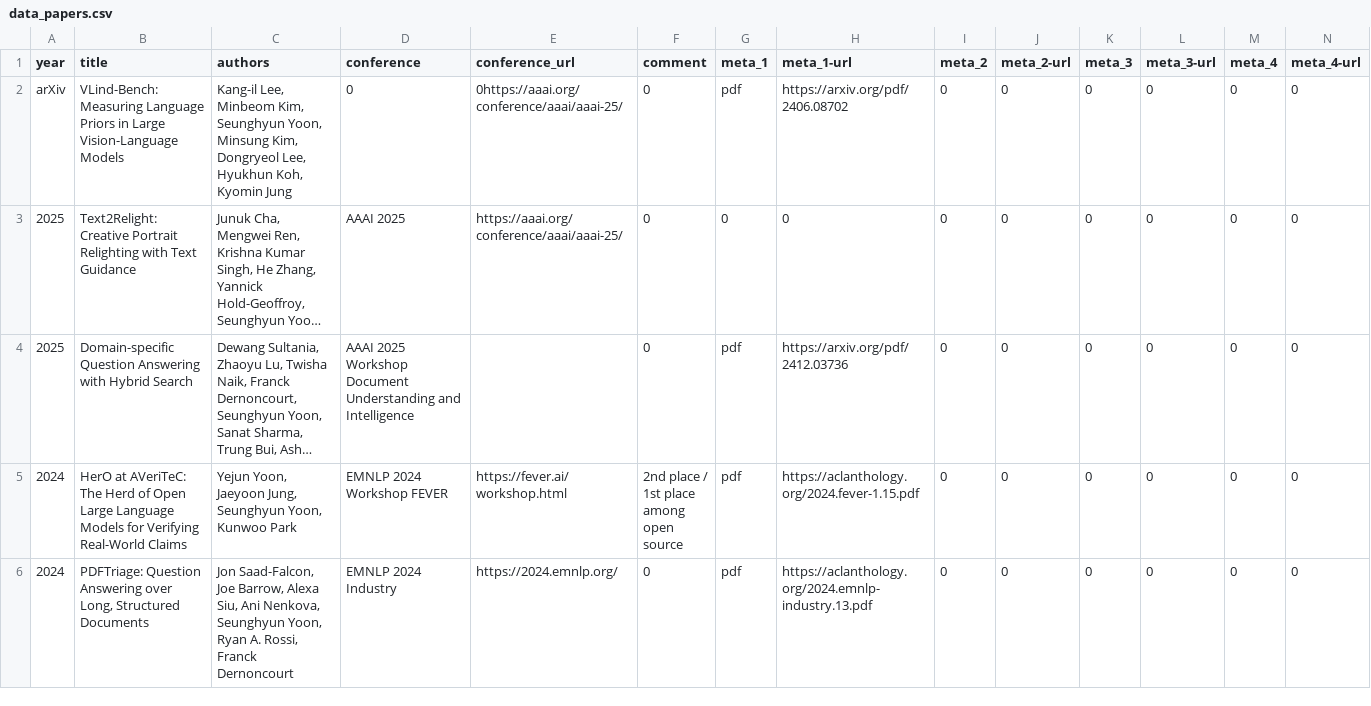
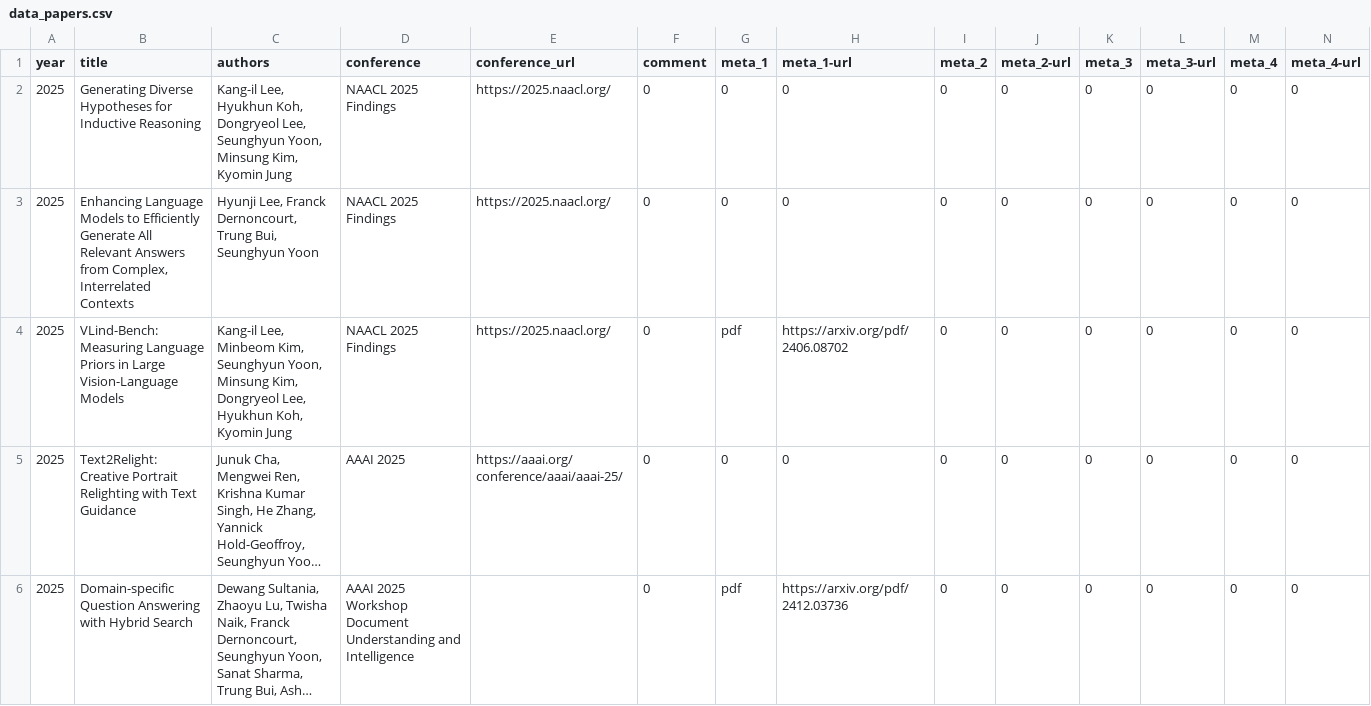
Before and after one commit to david-yoon/david-yoon.github.io, a CSV file: resource/data_papers.csv, drawn as a sheet; only a part is shown; the shorter side is filled out with more unchanged rows; long unchanged cells end in …; addresses are those after the commit; the diff names each change by its address in the sheet, - before the commit and + after, or states it on an @@ line.

```diff
--- a/resource/data_papers.csv
+++ b/resource/data_papers.csv
+row 2: 2025 | Generating Diverse Hypotheses for Inductive Reasoning | Kang-il Lee, Hyukhun Koh, Dongryeol Lee, Seunghyun Yoon, Minsung Kim, Kyomin Jung | NAACL 2025 Findings | https://2025.naacl.org/ | 0 | 0 | 0 | 0 | 0 | 0 | 0 | 0 | 0
+row 3: 2025 | Enhancing Language Models to Efficiently Generate All Relevant Answers from Complex, Interrelated Contexts | Hyunji Lee, Franck Dernoncourt, Trung Bui, Seunghyun Yoon | NAACL 2025 Findings | https://2025.naacl.org/ | 0 | 0 | 0 | 0 | 0 | 0 | 0 | 0 | 0
-A4 (year): arXiv
+A4 (year): 2025
-D4 (conference): 0
+D4 (conference): NAACL 2025 Findings
-E4 (conference_url): 0https://aaai.org/conference/aaai/aaai-25/
+E4 (conference_url): https://2025.naacl.org/
```
Also changed, not shown: 2 other files.
